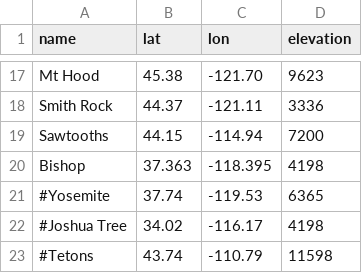
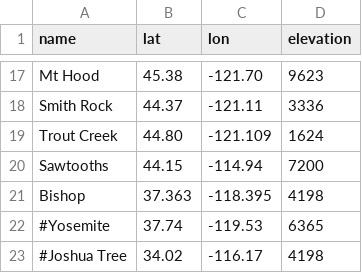
Before and after one commit to psathyrella/weatherscraper, a CSV file: all-locations.csv, drawn as a sheet; only a part is shown, gaps mark what is left out; the shorter side is filled out with more unchanged rows.

Commit message:
add trout creek

```diff
--- a/all-locations.csv
+++ b/all-locations.csv
@@ -18,2 +18,3 @@ Mt Hood,45.38,-121.70,9623
 Smith Rock,44.37,-121.11,3336
+Trout Creek,44.80,-121.109,1624
 Sawtooths,44.15,-114.94,7200
```
